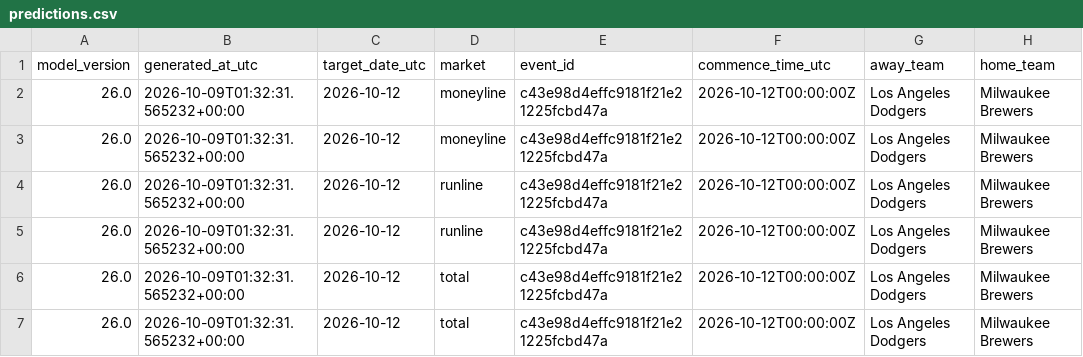
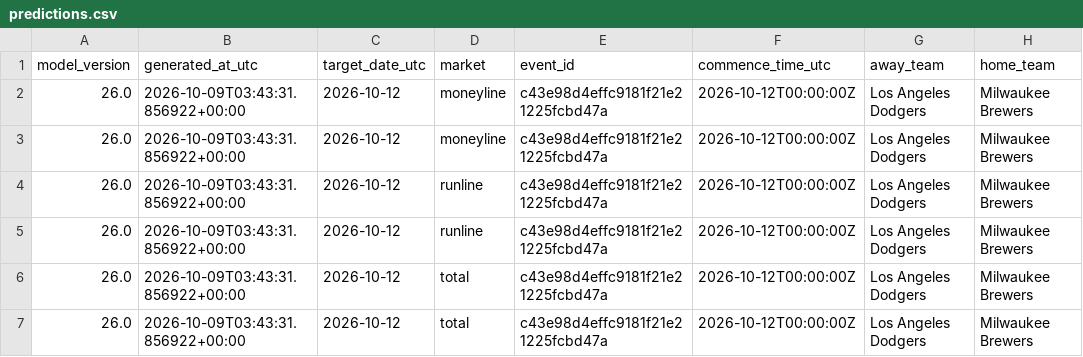
Before and after one commit to kouheiarai/mlb-ai-predictor, a CSV file: data/predictions.csv, drawn as a sheet; only a part is shown; the diff names each change by its address in the sheet, - before the commit and + after, or states it on an @@ line.

```diff
--- a/data/predictions.csv
+++ b/data/predictions.csv
-B2:B7 (generated_at_utc): 2026-10-09T01:32:31.565232+00:00
+B2:B7 (generated_at_utc): 2026-10-09T03:43:31.856922+00:00
```
Also changed, not shown: data/latest_odds.csv, docs/latest_odds.csv, 48 other files.
